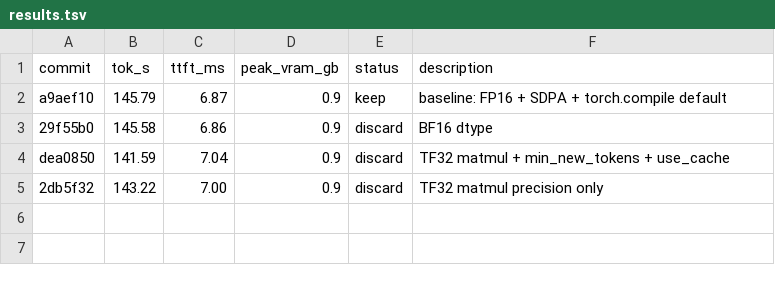
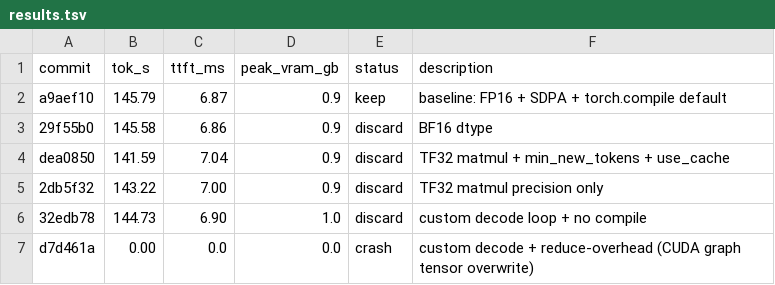
Before and after one commit to shashb27/autoresearch-inference, a TSV file: results.tsv, drawn as a sheet; the diff names each change by its address in the sheet, - before the commit and + after, or states it on an @@ line.

Commit message:
log: experiments 5-6 results, restore baseline state

```diff
--- a/results.tsv
+++ b/results.tsv
+row 6: 32edb78 | 144.73 | 6.90 | 1.0 | discard | custom decode loop + no compile
+row 7: d7d461a | 0.00 | 0.0 | 0.0 | crash | custom decode + reduce-overhead (CUDA graph tensor overwrite)
```
Also changed, not shown: 1 other file.
